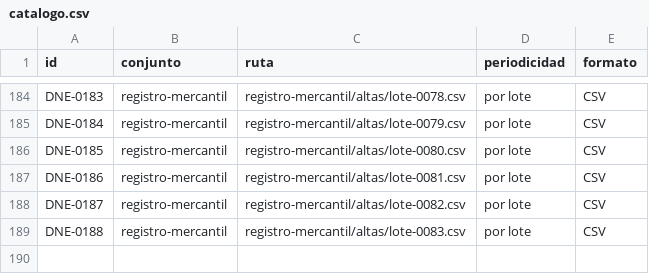
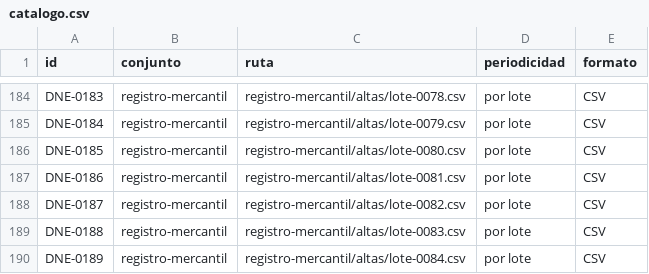
Before and after one commit to InvazhorDark/trabun2026, a CSV file: datasets/catalogo.csv, drawn as a sheet; only a part is shown, gaps mark what is left out; the diff names each change by its address in the sheet, - before the commit and + after, or states it on an @@ line.

Commit message:
Agrega lote 0084 del Registro Mercantil y revisa README

```diff
--- a/datasets/catalogo.csv
+++ b/datasets/catalogo.csv
+row 190: DNE-0189 | registro-mercantil | registro-mercantil/altas/lote-0084.csv | por lote | CSV
```
Also changed, not shown: 2 other files.
